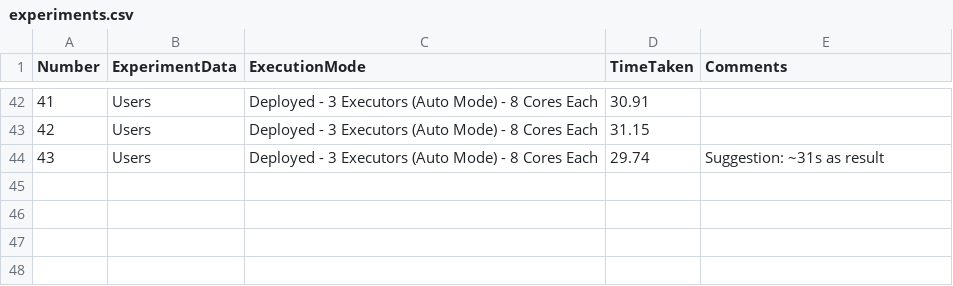
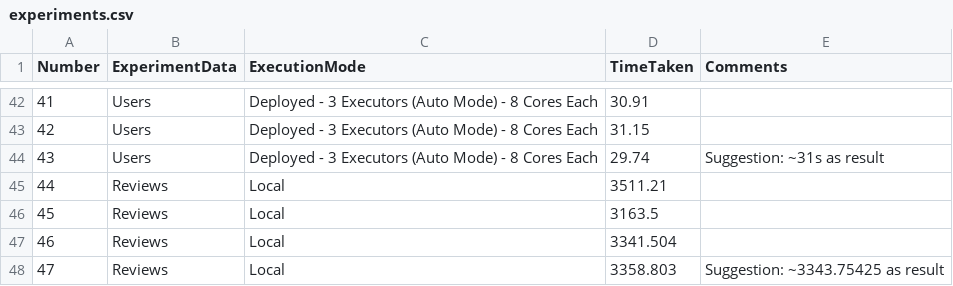
Before and after one commit to tysonmcleod/LDSA-Project, a CSV file: results/experiments.csv, drawn as a sheet; only a part is shown, gaps mark what is left out.

Commit message:
local test
local experiment3

```diff
--- a/results/experiments.csv
+++ b/results/experiments.csv
@@ -44 +44,5 @@ Number,ExperimentData,ExecutionMode,TimeTaken,Comments
 43,Users,Deployed - 3 Executors (Auto Mode) - 8 Cores Each,29.74,Suggestion: ~31s as result
+44,Reviews, Local,3511.21,
+45,Reviews, Local,3163.5,
+46,Reviews, Local,3341.504,
+47,Reviews, Local,3358.803, Suggestion: ~3343.75425 as result
```
Also changed, not shown: 1 other file.
